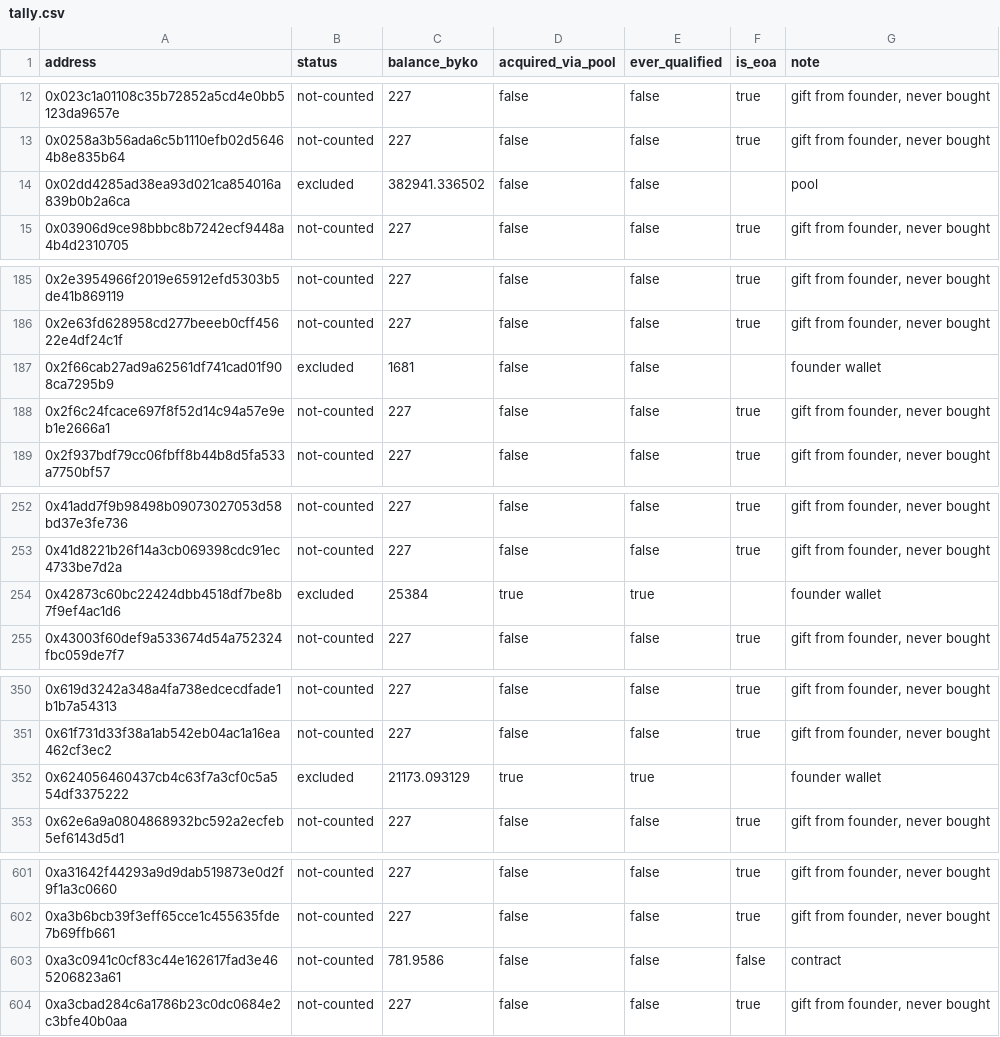
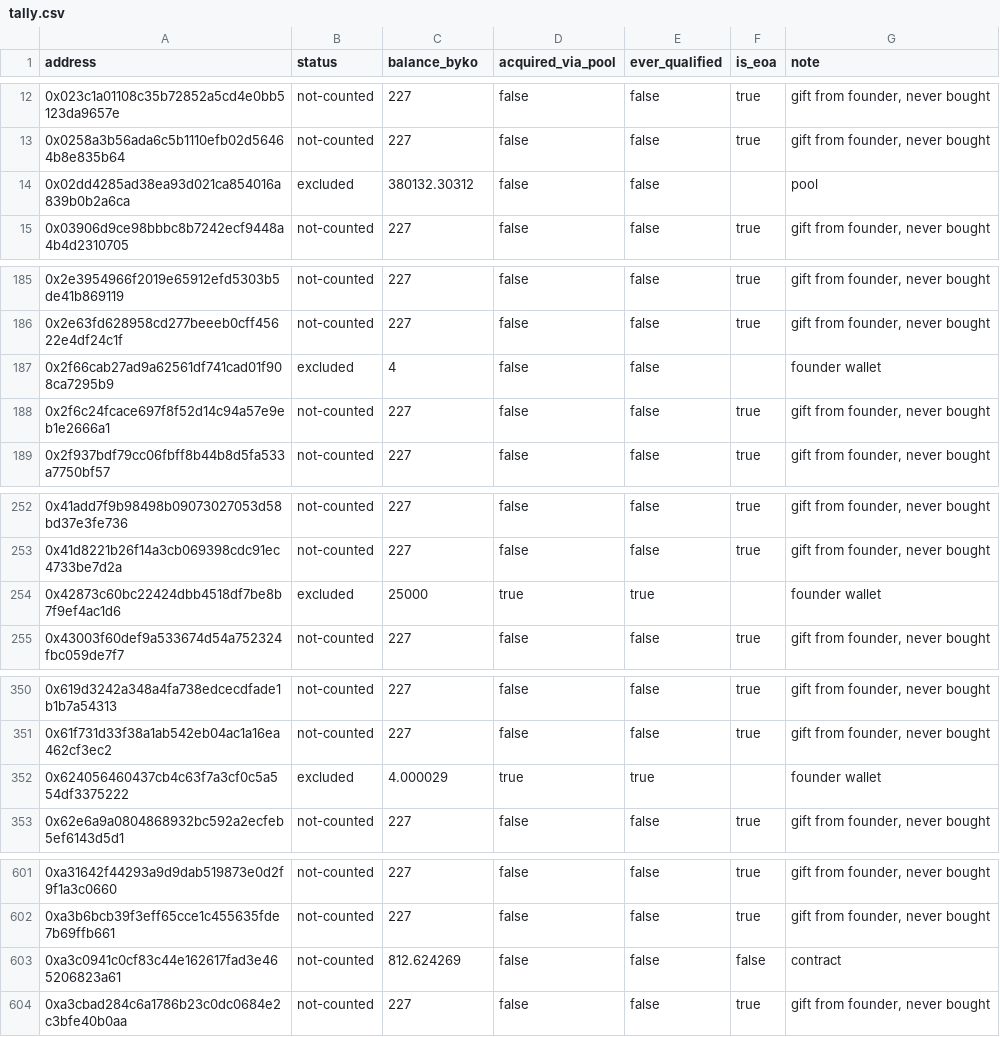
Before and after one commit to bykovas/byko, a CSV file: website/data/tally.csv, drawn as a sheet; only a part is shown, gaps mark what is left out; the diff covers the shown part only.

```diff
--- a/website/data/tally.csv
+++ b/website/data/tally.csv
@@ -13,3 +13,3 @@ address,status,balance_byko,acquired_via_pool,ever_qualified,is_eoa,note
 0x0258a3b56ada6c5b1110efb02d56464b8e835b64,not-counted,227,false,false,true,"gift from founder, never bought"
-0x02dd4285ad38ea93d021ca854016a839b0b2a6ca,excluded,382941.336502,false,false,,"pool"
+0x02dd4285ad38ea93d021ca854016a839b0b2a6ca,excluded,380132.30312,false,false,,"pool"
 0x03906d9ce98bbbc8b7242ecf9448a4b4d2310705,not-counted,227,false,false,true,"gift from founder, never bought"
@@ -186,3 +186,3 @@ address,status,balance_byko,acquired_via_pool,ever_qualified,is_eoa,note
 0x2e63fd628958cd277beeeb0cff45622e4df24c1f,not-counted,227,false,false,true,"gift from founder, never bought"
-0x2f66cab27ad9a62561df741cad01f908ca7295b9,excluded,1681,false,false,,"founder wallet"
+0x2f66cab27ad9a62561df741cad01f908ca7295b9,excluded,4,false,false,,"founder wallet"
 0x2f6c24fcace697f8f52d14c94a57e9eb1e2666a1,not-counted,227,false,false,true,"gift from founder, never bought"
@@ -253,3 +253,3 @@ address,status,balance_byko,acquired_via_pool,ever_qualified,is_eoa,note
 0x41d8221b26f14a3cb069398cdc91ec4733be7d2a,not-counted,227,false,false,true,"gift from founder, never bought"
-0x42873c60bc22424dbb4518df7be8b7f9ef4ac1d6,excluded,25384,true,true,,"founder wallet"
+0x42873c60bc22424dbb4518df7be8b7f9ef4ac1d6,excluded,25000,true,true,,"founder wallet"
 0x43003f60def9a533674d54a752324fbc059de7f7,not-counted,227,false,false,true,"gift from founder, never bought"
@@ -351,3 +351,3 @@ address,status,balance_byko,acquired_via_pool,ever_qualified,is_eoa,note
 0x61f731d33f38a1ab542eb04ac1a16ea462cf3ec2,not-counted,227,false,false,true,"gift from founder, never bought"
-0x624056460437cb4c63f7a3cf0c5a554df3375222,excluded,21173.093129,true,true,,"founder wallet"
+0x624056460437cb4c63f7a3cf0c5a554df3375222,excluded,4.000029,true,true,,"founder wallet"
 0x62e6a9a0804868932bc592a2ecfeb5ef6143d5d1,not-counted,227,false,false,true,"gift from founder, never bought"
@@ -602,3 +602,3 @@ address,status,balance_byko,acquired_via_pool,ever_qualified,is_eoa,note
 0xa3b6bcb39f3eff65cce1c455635fde7b69ffb661,not-counted,227,false,false,true,"gift from founder, never bought"
-0xa3c0941c0cf83c44e162617fad3e465206823a61,not-counted,781.9586,false,false,false,"contract"
+0xa3c0941c0cf83c44e162617fad3e465206823a61,not-counted,812.624269,false,false,false,"contract"
 0xa3cbad284c6a1786b23c0dc0684e2c3bfe40b0aa,not-counted,227,false,false,true,"gift from founder, never bought"
```
Also changed, not shown: 3 edited cells elsewhere in this file, 1 other file.
